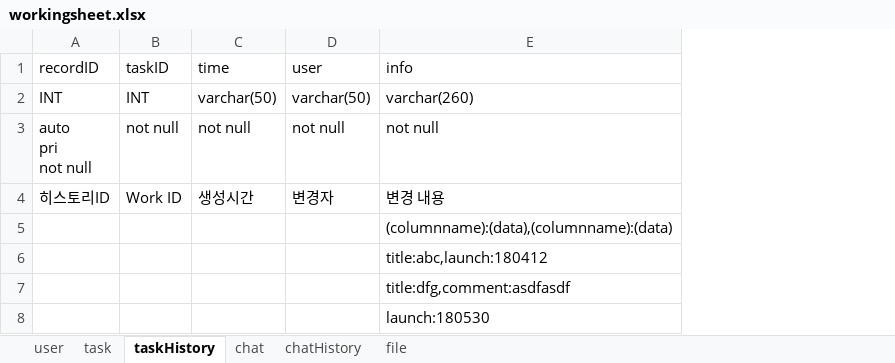
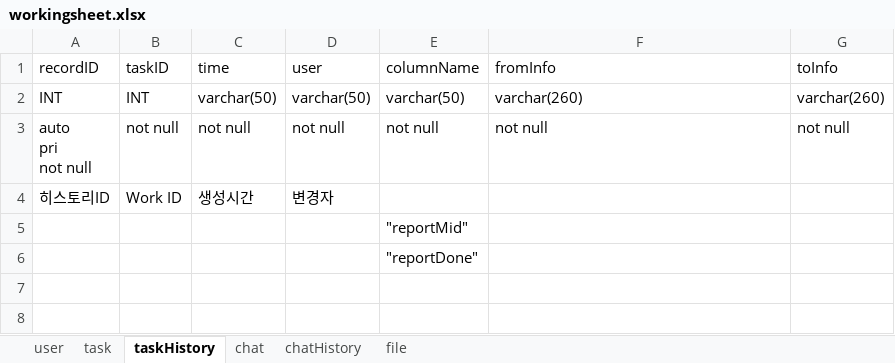
Before and after one commit to sando87/IWAS, an Excel workbook: IWAS/workingsheet.xlsx, sheet taskHistory, drawn as a sheet; values as stored, in another font and other column widths than the file's, no borders; removed rows and columns are numbered as before the commit, all else as after; the diff names each change by its address in the sheet, - before the commit and + after, or states it on an @@ line.

```diff
--- a/IWAS/workingsheet.xlsx (sheet taskHistory)
+++ b/IWAS/workingsheet.xlsx (sheet taskHistory)
+column E (columnName), rows 2-6: varchar(50) | not null |  | "reportMid" | "reportDone"
+column G (toInfo), rows 2-3: varchar(260) | not null
-F1: info
+F1: fromInfo
-F4 (fromInfo): 변경 내용
+F4 (fromInfo): (empty)
-F5 (fromInfo): (columnname):(data),(columnname):(data)
+F5 (fromInfo): (empty)
-F6 (fromInfo): title:abc,launch:180412
+F6 (fromInfo): (empty)
-row 7:  |  |  |  | title:dfg,comment:asdfasdf
-row 8:  |  |  |  | launch:180530
```
Also changed, not shown: 8 other files.
